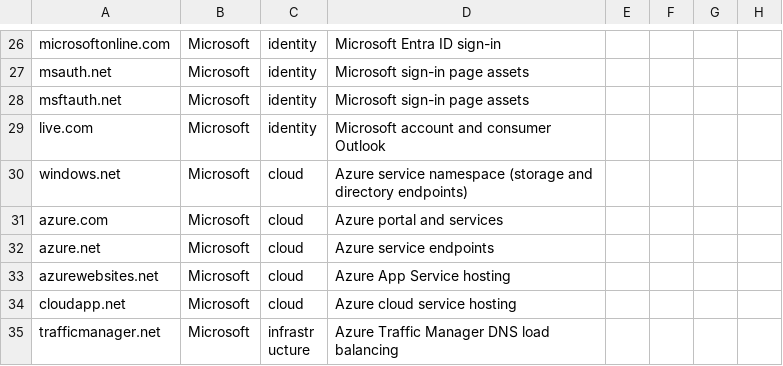
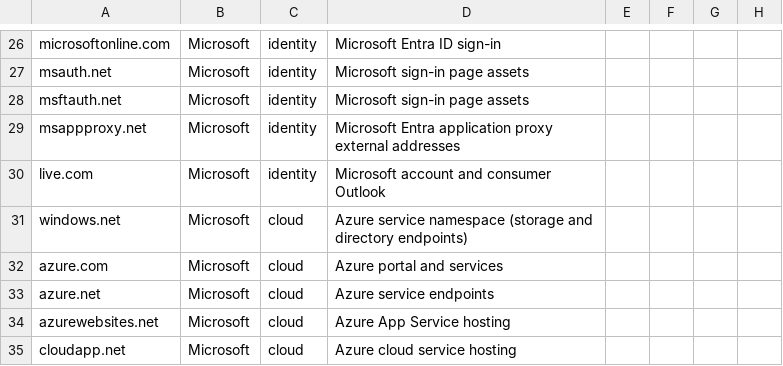
Before and after one commit to mike548141/takestock, a CSV file: src/takestock/data/vendor-domains.csv, drawn as a sheet; only a part is shown, gaps mark what is left out; the shorter side is filled out with more unchanged rows.

Commit message:
Ship type information; name the Entra application proxy domain
The package now carries a py.typed marker (PEP 561), so a project that
imports takestock and runs a type checker reads its annotations instead of
treating every import as untyped. pyproject.toml includes the marker in the
package data.

vendor-domains.csv gains the domain Microsoft documents for the external
addresses of applications published through Microsoft Entra
application proxy, so a DNS record pointing there is named as Microsoft
rather than counted as an unknown outside service.

```diff
--- a/src/takestock/data/vendor-domains.csv
+++ b/src/takestock/data/vendor-domains.csv
@@ -28,2 +28,3 @@ msauth.net,Microsoft,identity,Microsoft sign-in page assets
 msftauth.net,Microsoft,identity,Microsoft sign-in page assets
+msappproxy.net,Microsoft,identity,Microsoft Entra application proxy external addresses
 live.com,Microsoft,identity,Microsoft account and consumer Outlook
```
Also changed, not shown: 2 other files.
